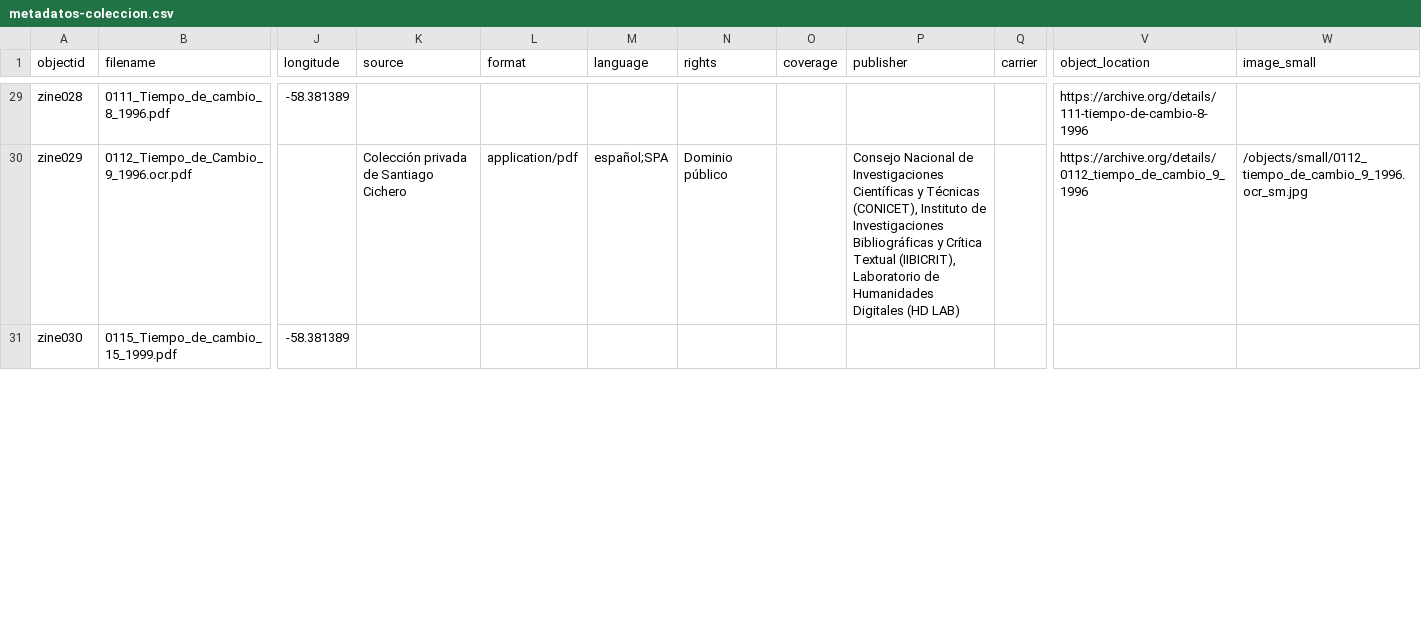
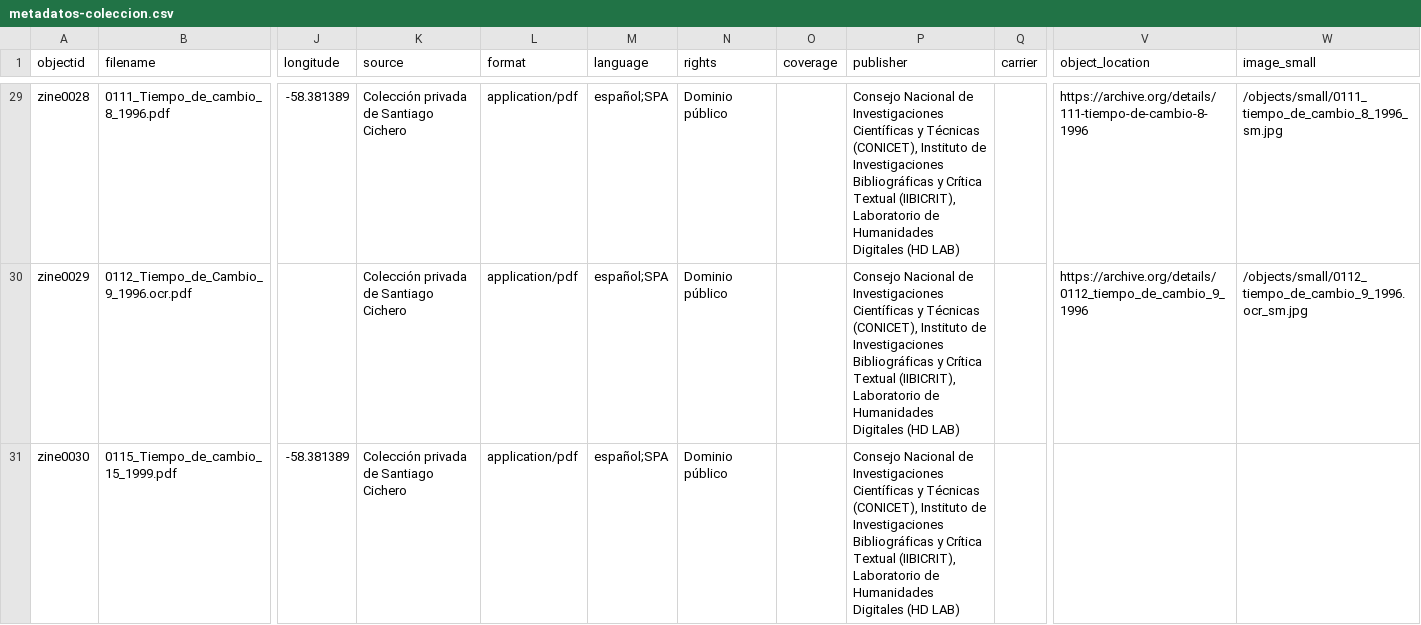
Before and after one commit to hdlabconicet/fanzines-argentinos, a CSV file: _data/metadatos-coleccion.csv, drawn as a sheet; only a part is shown, gaps mark what is left out; the diff covers the shown part only; the diff names each change by its address in the sheet, - before the commit and + after, or states it on an @@ line.

Commit message:
metadatos actitud zine 1

```diff
--- a/_data/metadatos-coleccion.csv
+++ b/_data/metadatos-coleccion.csv
-A29 (objectid): zine028
+A29 (objectid): zine0028
-K29 (source): (empty)
+K29 (source): Colección privada de Santiago Cichero
-L29 (format): (empty)
+L29 (format): application/pdf
-M29 (language): (empty)
+M29 (language): español;SPA
-N29 (rights): (empty)
+N29 (rights): Dominio público
-P29 (publisher): (empty)
+P29 (publisher): Consejo Nacional de Investigaciones Científicas y Técnicas (CONICET), Instituto de Investigaciones Bibliográficas y Crítica Textual (IIBICRIT), Laboratorio de Humanidades Digitales (HD LAB)
-W29 (image_small): (empty)
+W29 (image_small): /objects/small/0111_tiempo_de_cambio_8_1996_sm.jpg
-A30 (objectid): zine029
+A30 (objectid): zine0029
-A31 (objectid): zine030
+A31 (objectid): zine0030
-K31 (source): (empty)
+K31 (source): Colección privada de Santiago Cichero
-L31 (format): (empty)
+L31 (format): application/pdf
-M31 (language): (empty)
+M31 (language): español;SPA
-N31 (rights): (empty)
+N31 (rights): Dominio público
-P31 (publisher): (empty)
+P31 (publisher): Consejo Nacional de Investigaciones Científicas y Técnicas (CONICET), Instituto de Investigaciones Bibliográficas y Crítica Textual (IIBICRIT), Laboratorio de Humanidades Digitales (HD LAB)
```
Also changed, not shown: 32 edited cells elsewhere in this file.
